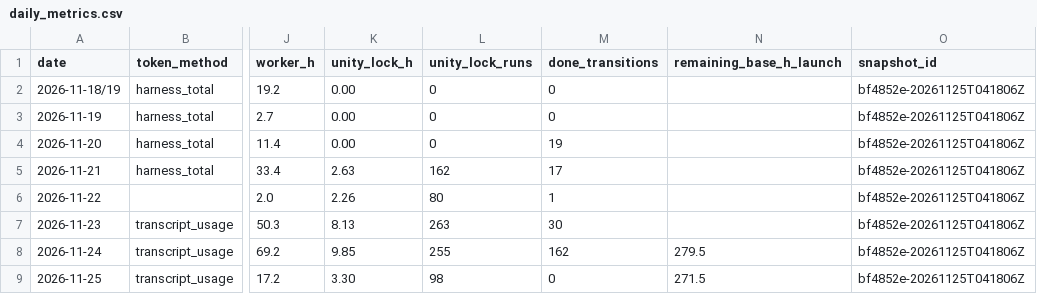
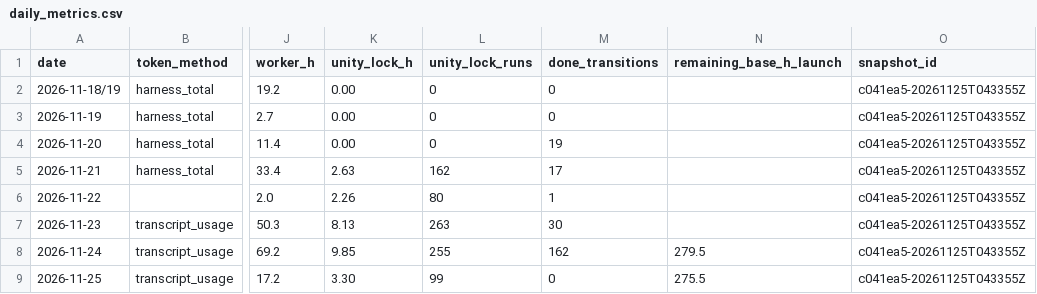
Before and after one commit to ksatriadipo/idle-space-courier-dashboard, a CSV file: data/daily_metrics.csv, drawn as a sheet; only a part is shown, gaps mark what is left out; the diff names each change by its address in the sheet, - before the commit and + after, or states it on an @@ line.

```diff
--- a/data/daily_metrics.csv
+++ b/data/daily_metrics.csv
-O2:O9 (snapshot_id): bf4852e-20261125T041806Z
+O2:O9 (snapshot_id): c041ea5-20261125T043355Z
-L9 (unity_lock_runs): 98
+L9 (unity_lock_runs): 99
-N9 (remaining_base_h_launch): 271.5
+N9 (remaining_base_h_launch): 275.5
```
Also changed, not shown: data/decisions.csv, data/runs.csv, 6 other files.
